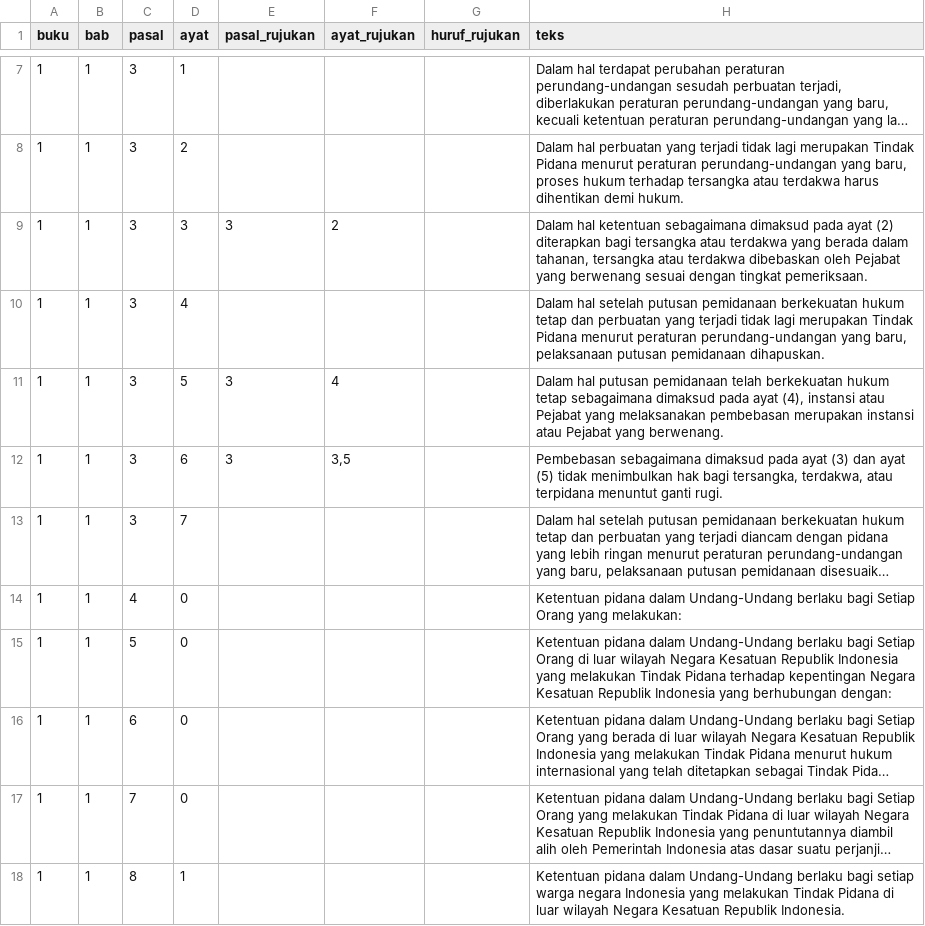
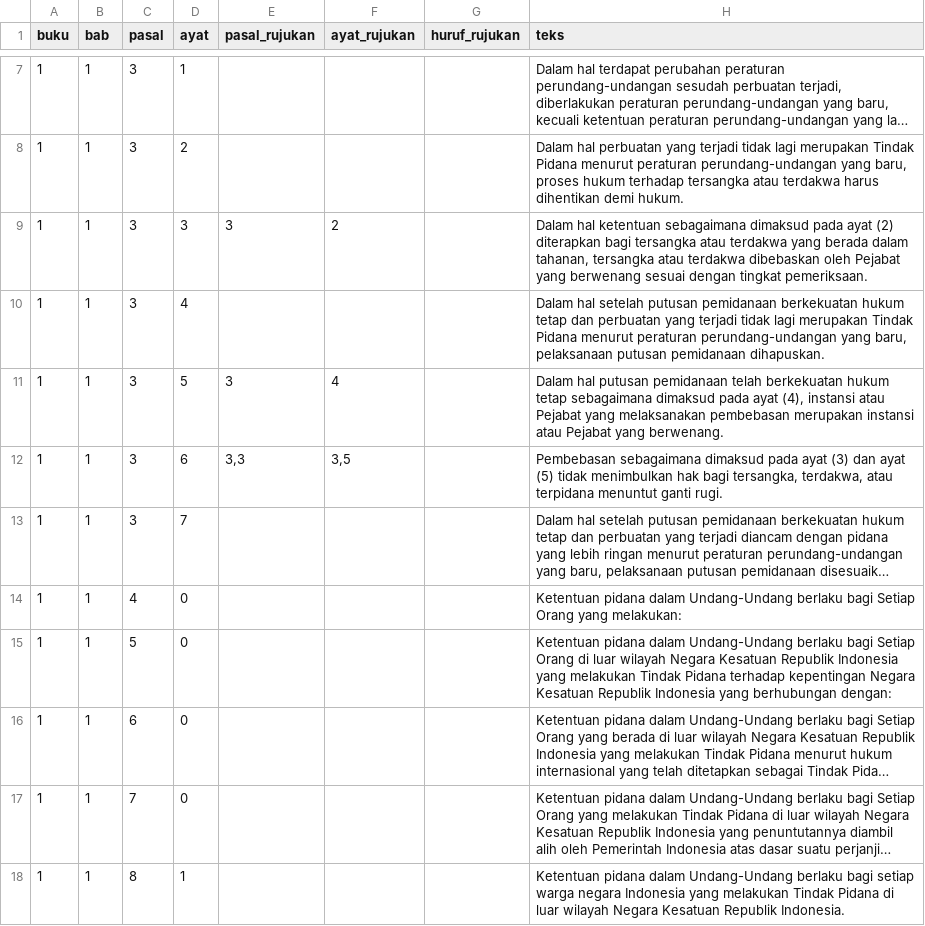
Before and after one commit to adityawarmanfw/KUHP2023, a TSV file: KUHP - AYAT.tsv, drawn as a sheet; only a part is shown, gaps mark what is left out; long unchanged cells end in …; the diff covers the shown part only; the diff names each change by its address in the sheet, - before the commit and + after, or states it on an @@ line.

```diff
--- a/KUHP - AYAT.tsv
+++ b/KUHP - AYAT.tsv
-E12 (pasal_rujukan): 3
+E12 (pasal_rujukan): 3,3
```
Also changed, not shown: 19 added rows and 17 edited cells elsewhere in this file.
